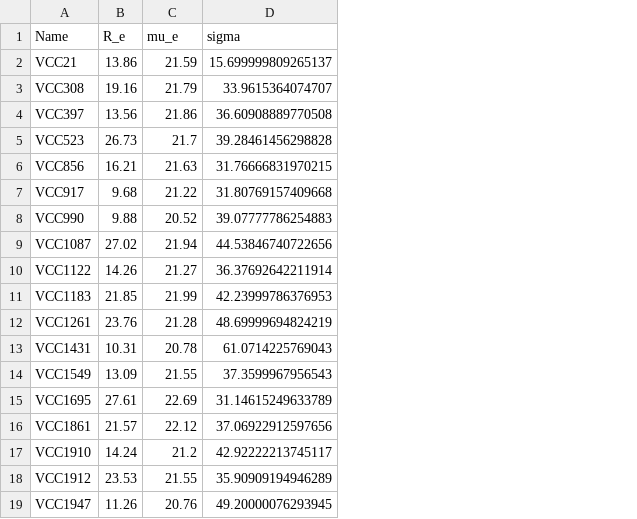
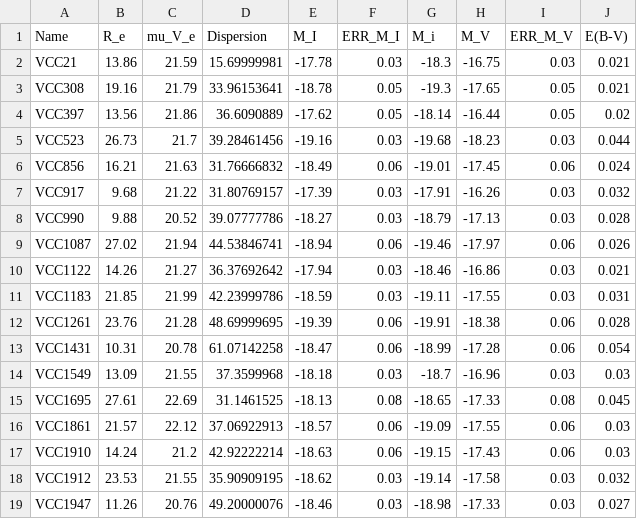
Before and after one commit to MixedPack/PhD, a CSV file: paper_I/0_data/Literature/Toloba11.csv, drawn as a sheet; removed rows and columns are numbered as before the commit, all else as after; the diff names each change by its address in the sheet, - before the commit and + after, or states it on an @@ line.

Commit message:
Update Toloba11.csv

```diff
--- a/paper_I/0_data/Literature/Toloba11.csv
+++ b/paper_I/0_data/Literature/Toloba11.csv
-column D (sigma), rows 2-19: 15.699999809265137 | 33.9615364074707 | 36.60908889770508 | 39.28461456298828 | 31.76666831970215 | 31.80769157409668 | 39.07777786254883 | 44.53846740722656 | 36.37692642211914 | 42.23999786376953 | 48.69999694824219 | 61.0714225769043 | 37.3599967956543 | 31.14615249633789 | 37.06922912597656 | 42.92222213745117 | 35.90909194946289 | 49.20000076293945
+column D (Dispersion), rows 2-19: 15.69999981 | 33.96153641 | 36.6090889 | 39.28461456 | 31.76666832 | 31.80769157 | 39.07777786 | 44.53846741 | 36.37692642 | 42.23999786 | 48.69999695 | 61.07142258 | 37.3599968 | 31.1461525 | 37.06922913 | 42.92222214 | 35.90909195 | 49.20000076
+column E (M_I), rows 2-19: -17.78 | -18.78 | -17.62 | -19.16 | -18.49 | -17.39 | -18.27 | -18.94 | -17.94 | -18.59 | -19.39 | -18.47 | -18.18 | -18.13 | -18.57 | -18.63 | -18.62 | -18.46
+column F (ERR_M_I), rows 2-19: 0.03 | 0.05 | 0.05 | 0.03 | 0.06 | 0.03 | 0.03 | 0.06 | 0.03 | 0.03 | 0.06 | 0.06 | 0.03 | 0.08 | 0.06 | 0.06 | 0.03 | 0.03
+column G (M_i), rows 2-19: -18.3 | -19.3 | -18.14 | -19.68 | -19.01 | -17.91 | -18.79 | -19.46 | -18.46 | -19.11 | -19.91 | -18.99 | -18.7 | -18.65 | -19.09 | -19.15 | -19.14 | -18.98
+column H (M_V), rows 2-19: -16.75 | -17.65 | -16.44 | -18.23 | -17.45 | -16.26 | -17.13 | -17.97 | -16.86 | -17.55 | -18.38 | -17.28 | -16.96 | -17.33 | -17.55 | -17.43 | -17.58 | -17.33
+column I (ERR_M_V), rows 2-19: 0.03 | 0.05 | 0.05 | 0.03 | 0.06 | 0.03 | 0.03 | 0.06 | 0.03 | 0.03 | 0.06 | 0.06 | 0.03 | 0.08 | 0.06 | 0.06 | 0.03 | 0.03
+column J (E(B-V)), rows 2-19: 0.021 | 0.021 | 0.02 | 0.044 | 0.024 | 0.032 | 0.028 | 0.026 | 0.021 | 0.031 | 0.028 | 0.054 | 0.03 | 0.045 | 0.03 | 0.03 | 0.032 | 0.027
-C1: mu_e
+C1: mu_V_e
```
